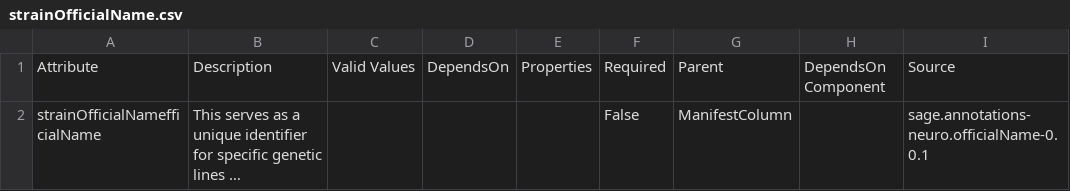
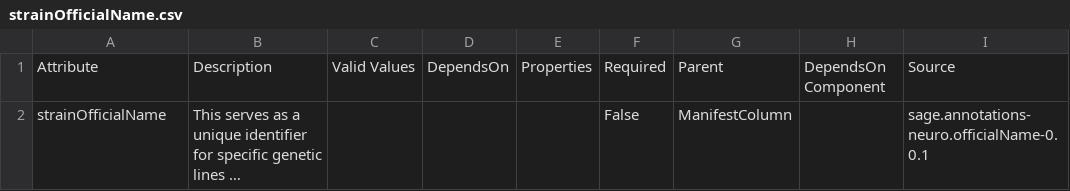
Before and after one commit to adknowledgeportal/data-models, a CSV file: modules/MODEL-AD/strainOfficialName.csv, drawn as a sheet; only a part is shown; long unchanged cells end in …; the diff names each change by its address in the sheet, - before the commit and + after, or states it on an @@ line.

```diff
--- a/modules/MODEL-AD/strainOfficialName.csv
+++ b/modules/MODEL-AD/strainOfficialName.csv
-A2: strainOfficialNamefficialName
+A2: strainOfficialName
```
Also changed, not shown: modules/MODEL-AD/geneticBackground.csv, modules/MODEL-AD/geneticMutations.csv, 4 other files.
